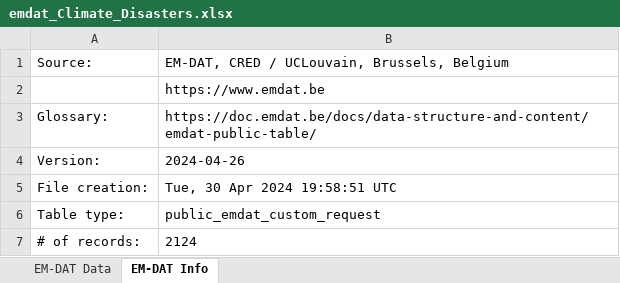
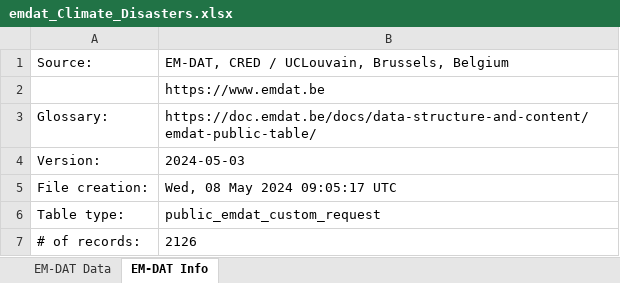
Before and after one commit to 0xpix/CERI-Project, an Excel workbook: data/raw/emdat_Climate_Disasters.xlsx, sheet EM-DAT Info, drawn as a sheet; values as stored, in another font and other column widths than the file's, no borders; the diff names each change by its address in the sheet, - before the commit and + after, or states it on an @@ line.

```diff
--- a/data/raw/emdat_Climate_Disasters.xlsx (sheet EM-DAT Info)
+++ b/data/raw/emdat_Climate_Disasters.xlsx (sheet EM-DAT Info)
-B4: 2024-04-26
+B4: 2024-05-03
-B5: Tue, 30 Apr 2024 19:58:51 UTC
+B5: Wed, 08 May 2024 09:05:17 UTC
-B7: 2124
+B7: 2126
```
Also changed, not shown: sheet EM-DAT Data, 6 other files.
